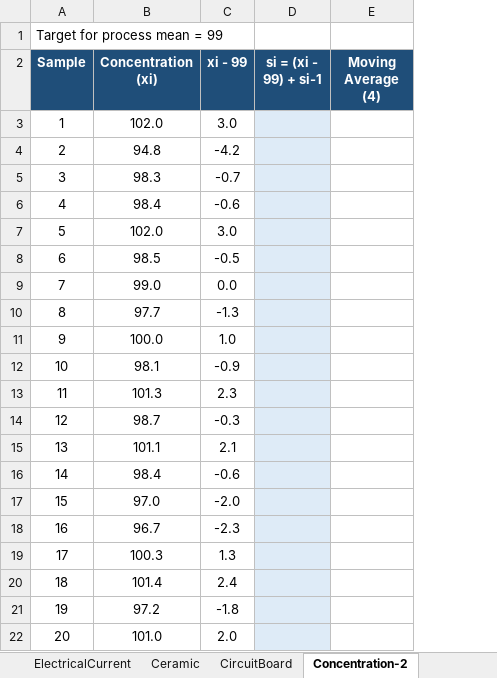
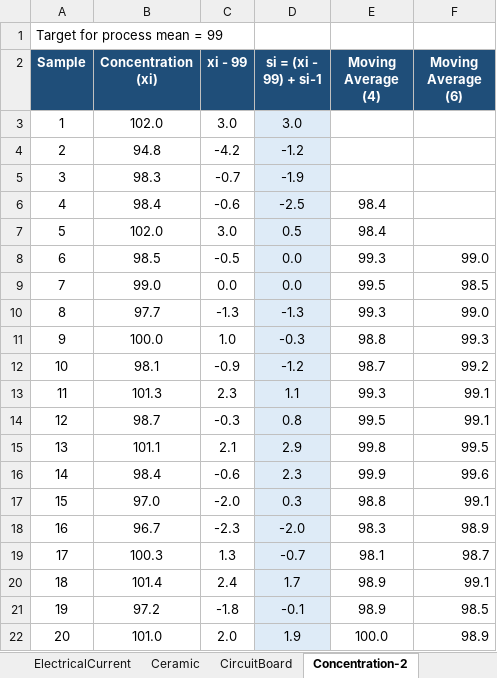
Before and after one commit to 6681224Nathan/joint-repository, an Excel workbook: stats for com eng/excel files/Ch08-02.xlsx, sheet Concentration-2, drawn as a sheet; values as stored, in another font and other column widths than the file's, no borders; charts and pictures not drawn; the diff names each change by its address in the sheet, - before the commit and + after, or states it on an @@ line.

```diff
--- a/stats for com eng/excel files/Ch08-02.xlsx (sheet Concentration-2)
+++ b/stats for com eng/excel files/Ch08-02.xlsx (sheet Concentration-2)
+column F (Moving Average (6)), rows 8-22: 99.0 | 98.5 | 99.0 | 99.3 | 99.2 | 99.1 | 99.1 | 99.5 | 99.6 | 99.1 | 98.9 | 98.7 | 99.1 | 98.5 | 98.9
-D3 (si = (xi - 99) + si-1): (empty)
+D3 (si = (xi - 99) + si-1): 3.0
-D4 (si = (xi - 99) + si-1): (empty)
+D4 (si = (xi - 99) + si-1): -1.2
-D5 (si = (xi - 99) + si-1): (empty)
+D5 (si = (xi - 99) + si-1): -1.9
-D6 (si = (xi - 99) + si-1): (empty)
+D6 (si = (xi - 99) + si-1): -2.5
-E6:E7 (Moving Average (4)): (empty)
+E6:E7 (Moving Average (4)): 98.4
-D7 (si = (xi - 99) + si-1): (empty)
+D7 (si = (xi - 99) + si-1): 0.5
-D8:D9 (si = (xi - 99) + si-1): (empty)
+D8:D9 (si = (xi - 99) + si-1): 0.0
-E8 (Moving Average (4)): (empty)
+E8 (Moving Average (4)): 99.3
-E9 (Moving Average (4)): (empty)
+E9 (Moving Average (4)): 99.5
-D10 (si = (xi - 99) + si-1): (empty)
+D10 (si = (xi - 99) + si-1): -1.3
-E10 (Moving Average (4)): (empty)
+E10 (Moving Average (4)): 99.3
-D11 (si = (xi - 99) + si-1): (empty)
+D11 (si = (xi - 99) + si-1): -0.3
-E11 (Moving Average (4)): (empty)
+E11 (Moving Average (4)): 98.8
-D12 (si = (xi - 99) + si-1): (empty)
+D12 (si = (xi - 99) + si-1): -1.2
-E12 (Moving Average (4)): (empty)
+E12 (Moving Average (4)): 98.7
-D13 (si = (xi - 99) + si-1): (empty)
+D13 (si = (xi - 99) + si-1): 1.1
-E13 (Moving Average (4)): (empty)
+E13 (Moving Average (4)): 99.3
-D14 (si = (xi - 99) + si-1): (empty)
+D14 (si = (xi - 99) + si-1): 0.8
-E14 (Moving Average (4)): (empty)
+E14 (Moving Average (4)): 99.5
-D15 (si = (xi - 99) + si-1): (empty)
+D15 (si = (xi - 99) + si-1): 2.9
-E15 (Moving Average (4)): (empty)
+E15 (Moving Average (4)): 99.8
-D16 (si = (xi - 99) + si-1): (empty)
+D16 (si = (xi - 99) + si-1): 2.3
-E16 (Moving Average (4)): (empty)
+E16 (Moving Average (4)): 99.9
-D17 (si = (xi - 99) + si-1): (empty)
+D17 (si = (xi - 99) + si-1): 0.3
-E17 (Moving Average (4)): (empty)
+E17 (Moving Average (4)): 98.8
-D18 (si = (xi - 99) + si-1): (empty)
+D18 (si = (xi - 99) + si-1): -2.0
-E18 (Moving Average (4)): (empty)
+E18 (Moving Average (4)): 98.3
-D19 (si = (xi - 99) + si-1): (empty)
+D19 (si = (xi - 99) + si-1): -0.7
-E19 (Moving Average (4)): (empty)
+E19 (Moving Average (4)): 98.1
-D20 (si = (xi - 99) + si-1): (empty)
+D20 (si = (xi - 99) + si-1): 1.7
-E20:E21 (Moving Average (4)): (empty)
+E20:E21 (Moving Average (4)): 98.9
-D21 (si = (xi - 99) + si-1): (empty)
+D21 (si = (xi - 99) + si-1): -0.1
-D22 (si = (xi - 99) + si-1): (empty)
+D22 (si = (xi - 99) + si-1): 1.9
-E22 (Moving Average (4)): (empty)
+E22 (Moving Average (4)): 100.0
```
Also changed, not shown: sheet Concentration, sheet CircuitBoard, sheet ElectricalCurrent, sheet Ceramic, charts or pictures, 14 other files.
